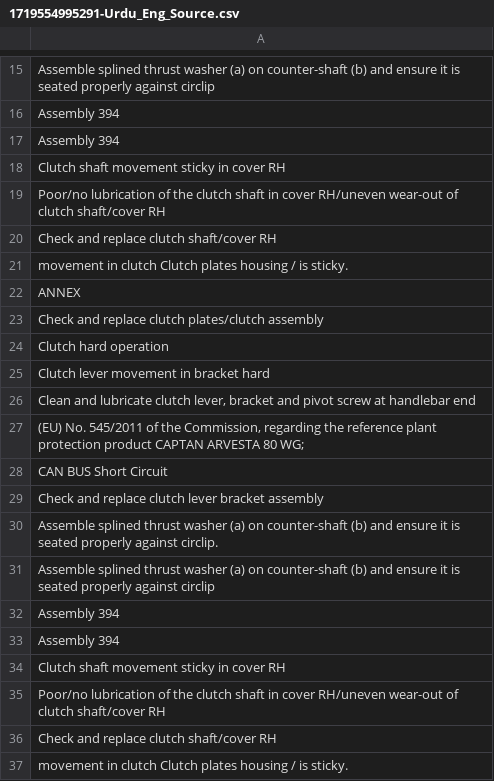
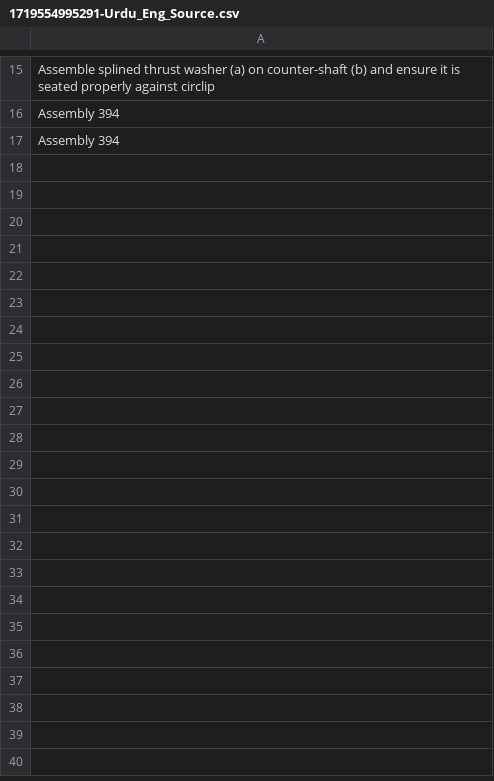
Before and after one commit to Lucky021702/FTBT_Backend, a CSV file: uploads/1719554995291-Urdu_Eng_Source.csv, drawn as a sheet; only a part is shown, gaps mark what is left out; the diff covers the shown part only.

```diff
--- a/uploads/1719554995291-Urdu_Eng_Source.csv
+++ b/uploads/1719554995291-Urdu_Eng_Source.csv
@@ -17,21 +17 @@ Assembly 394
 Assembly 394
-Clutch shaft movement sticky in cover RH
-Poor/no lubrication of the clutch shaft in cover RH/uneven wear-out of clutch shaft/cover RH
-Check and replace clutch shaft/cover RH
- movement in clutch Clutch plates housing / is sticky.
-ANNEX
-Check and replace clutch plates/clutch assembly
-Clutch hard operation
-Clutch lever movement in bracket hard
-"Clean and lubricate clutch lever, bracket and pivot screw at handlebar end"
-"(EU) No. 545/2011 of the Commission, regarding the reference plant protection product CAPTAN ARVESTA 80 WG;"
-CAN BUS Short Circuit
-Check and replace clutch lever bracket assembly
-Assemble splined thrust washer (a) on counter-shaft (b) and ensure it is seated properly against circlip.
-Assemble splined thrust washer (a) on counter-shaft (b) and ensure it is seated properly against circlip
-Assembly 394
-Assembly 394
-Clutch shaft movement sticky in cover RH
-Poor/no lubrication of the clutch shaft in cover RH/uneven wear-out of clutch shaft/cover RH
-Check and replace clutch shaft/cover RH
- movement in clutch Clutch plates housing / is sticky.
```
Also changed, not shown: 64 removed rows elsewhere in this file, uploads/1719554995268-Hindi_Eng_Source.csv, 6 other files.
